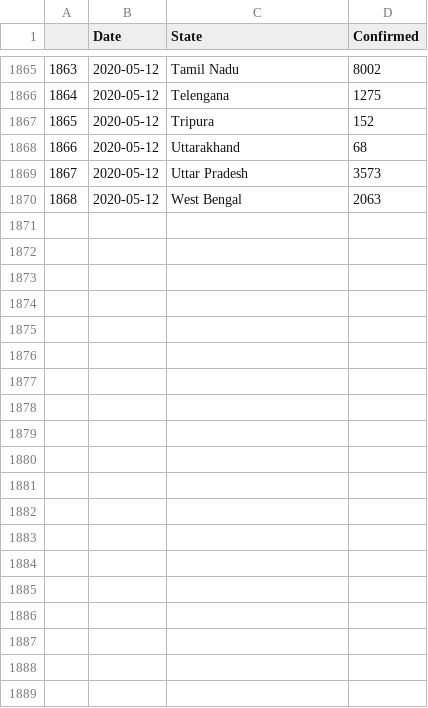
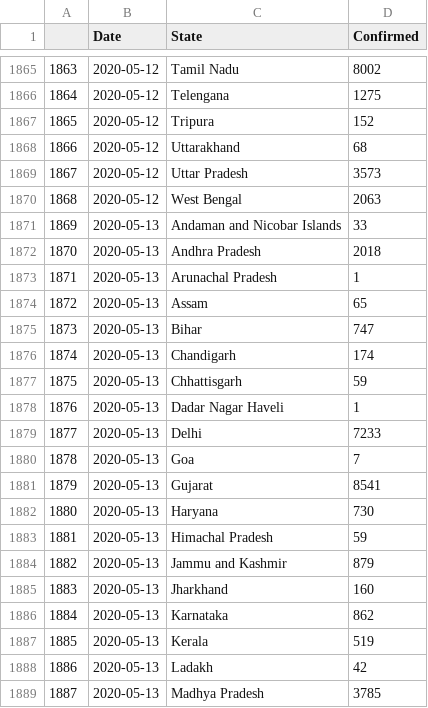
Before and after one commit to malahal/covid19, a CSV file: covid19-india-data.csv, drawn as a sheet; only a part is shown, gaps mark what is left out; the diff covers the shown part only.

```diff
--- a/covid19-india-data.csv
+++ b/covid19-india-data.csv
@@ -1870 +1870,20 @@
 1868,2020-05-12,West Bengal,2063
+1869,2020-05-13,Andaman and Nicobar Islands,33
+1870,2020-05-13,Andhra Pradesh,2018
+1871,2020-05-13,Arunachal Pradesh,1
+1872,2020-05-13,Assam,65
+1873,2020-05-13,Bihar,747
+1874,2020-05-13,Chandigarh,174
+1875,2020-05-13,Chhattisgarh,59
+1876,2020-05-13,Dadar Nagar Haveli,1
+1877,2020-05-13,Delhi,7233
+1878,2020-05-13,Goa,7
+1879,2020-05-13,Gujarat,8541
+1880,2020-05-13,Haryana,730
+1881,2020-05-13,Himachal Pradesh,59
+1882,2020-05-13,Jammu and Kashmir,879
+1883,2020-05-13,Jharkhand,160
+1884,2020-05-13,Karnataka,862
+1885,2020-05-13,Kerala,519
+1886,2020-05-13,Ladakh,42
+1887,2020-05-13,Madhya Pradesh,3785
```
Also changed, not shown: 14 added rows elsewhere in this file, 4 other files.
